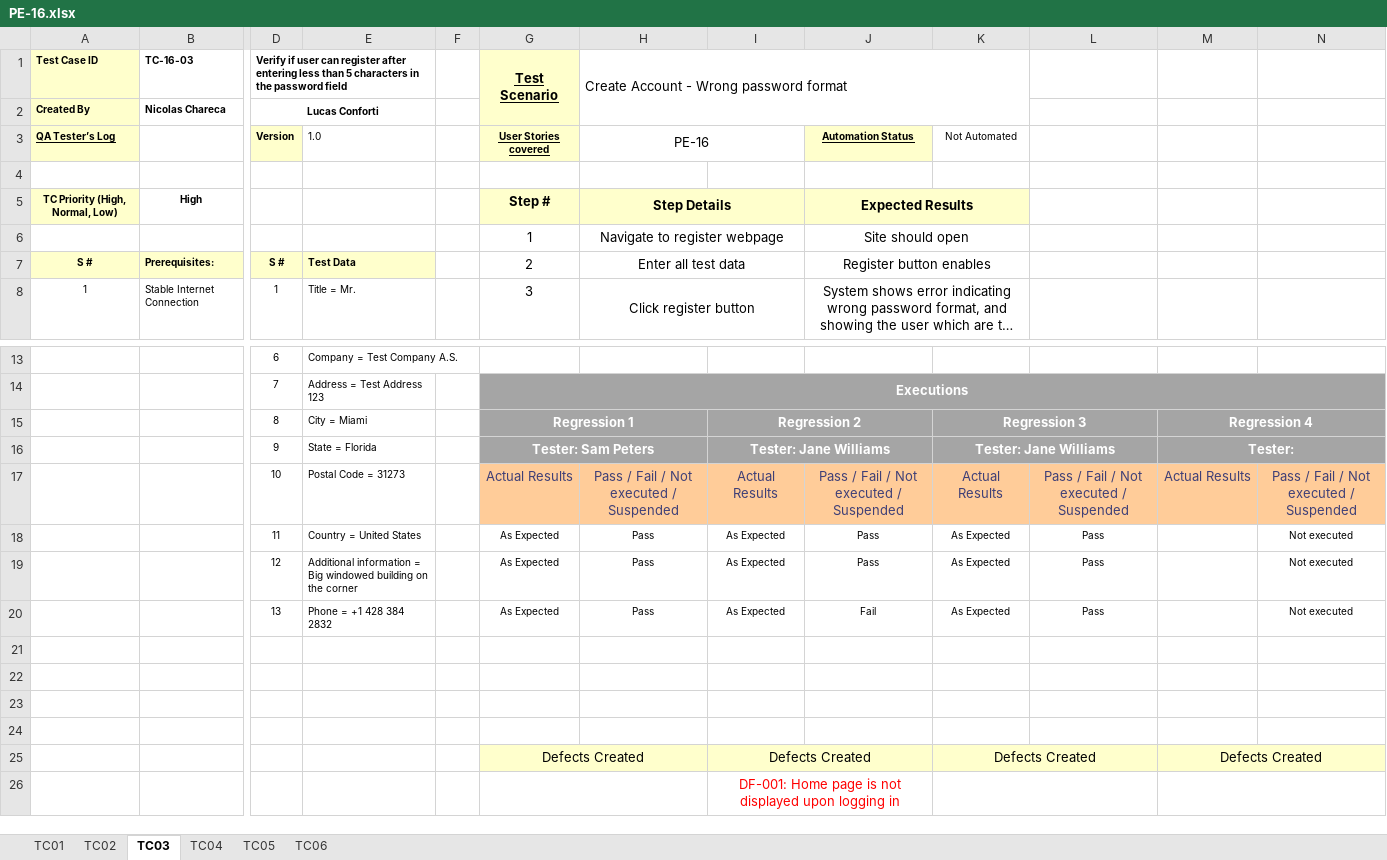
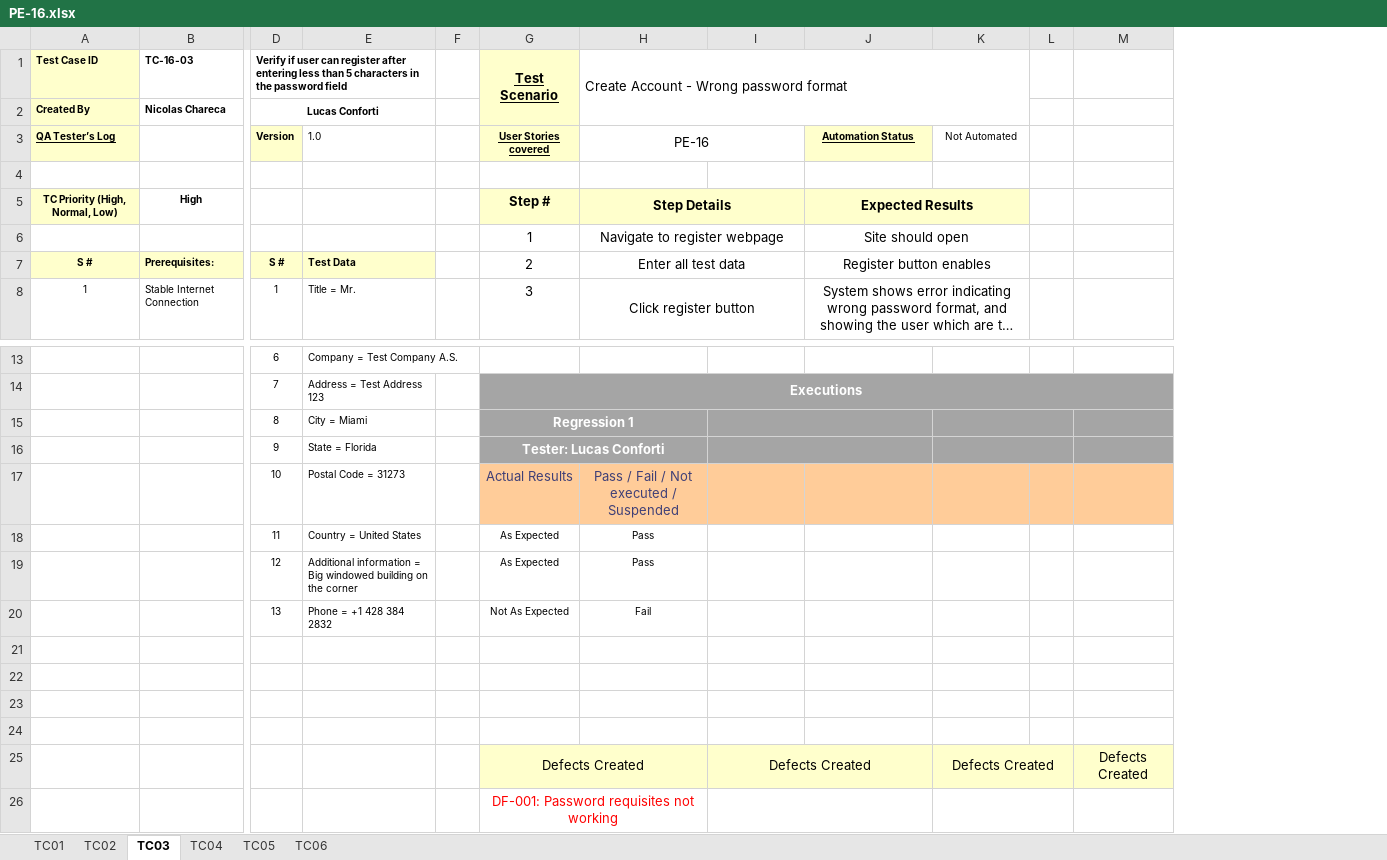
Before and after one commit to nicochare-u/TestingAplicaciones-Smere-TPO, an Excel workbook: test_cases/PE-16.xlsx, sheet TC03, drawn as a sheet; only a part is shown, gaps mark what is left out; long unchanged cells end in …; values as stored, in another font and other column widths than the file's, no borders; removed rows and columns are numbered as before the commit, all else as after; rows hold the shown columns only; the diff names each change by its address in the sheet, - before the commit and + after, or states it on an @@ line.

```diff
--- a/test_cases/PE-16.xlsx (sheet TC03)
+++ b/test_cases/PE-16.xlsx (sheet TC03)
-column L, rows 18-19: Pass | Pass
+column L, empty
-column N, rows 18-19: Not executed | Not executed
-I15: Regression 2
+I15: (empty)
-K15: Regression 3
+K15: (empty)
-M15: Regression 4
+M15: (empty)
-M15:N15 merged
-row 16:  |  | 9 | State = Florida |  | Tester: Sam Peters |  | Tester: Jane Williams |  | Tester: Jane Williams |  | Tester:
-row 17:  |  | 10 | Postal Code = 31273 |  | Actual Results | Pass / Fail / Not executed / Suspended | Actual Results | Pass / Fail / Not executed / Suspended | Actual Results | Pass / Fail / Not executed / Suspended | Actual Results | Pass / Fail / Not executed / Suspended
+row 16:  |  | 9 | State = Florida |  | Tester: Lucas Conforti
+row 17:  |  | 10 | Postal Code = 31273 |  | Actual Results | Pass / Fail / Not executed / Suspended
-I18:I19: As Expected
+I18:I19: (empty)
-J18:J19: Pass
+J18:J19: (empty)
-K18:K19: As Expected
+K18:K19: (empty)
-row 20:  |  | 13 | Phone = +1 428 384 2832 |  | As Expected | Pass | As Expected | Fail | As Expected | Pass |  | Not executed
+row 20:  |  | 13 | Phone = +1 428 384 2832 |  | Not As Expected | Fail
-M25:N25 merged
-row 26:  |  |  |  |  |  |  | DF-001: Home page is not displayed upon logging in
+row 26:  |  |  |  |  | DF-001: Password requisites not working
```
Also changed, not shown: sheet TC02, sheet TC01, test_cases/PE-53.xlsx, test_cases/PE-54.xlsx, 4 other files.
